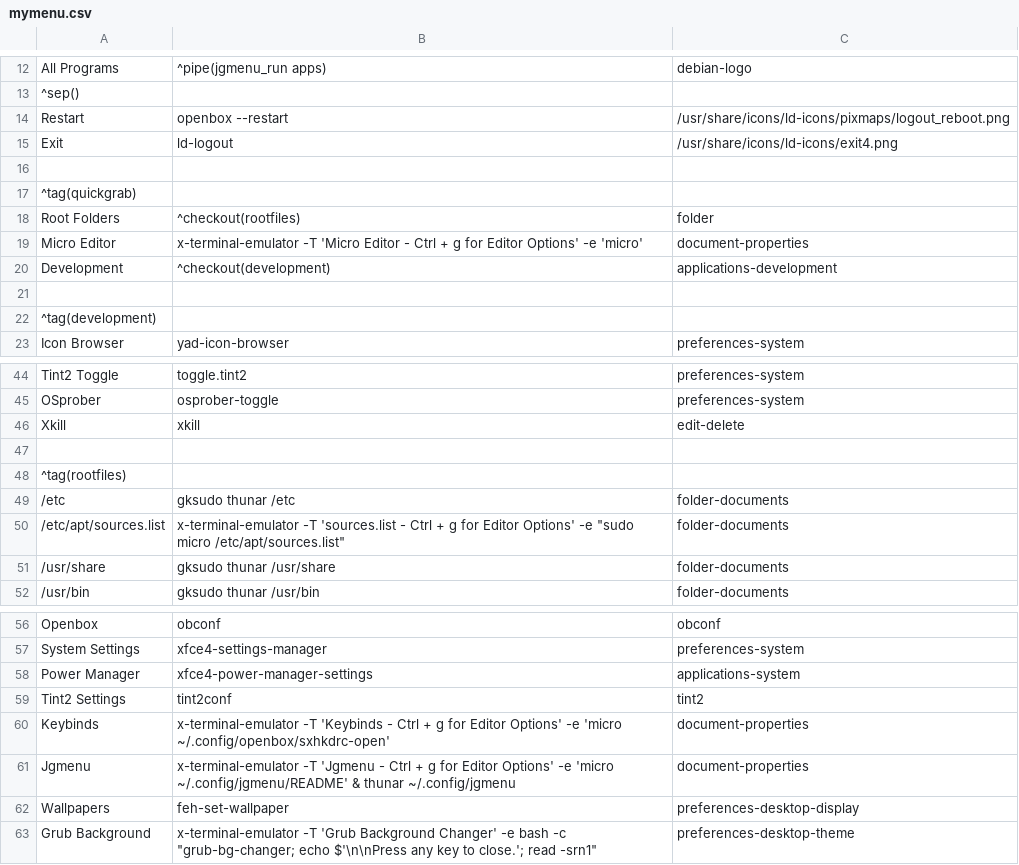
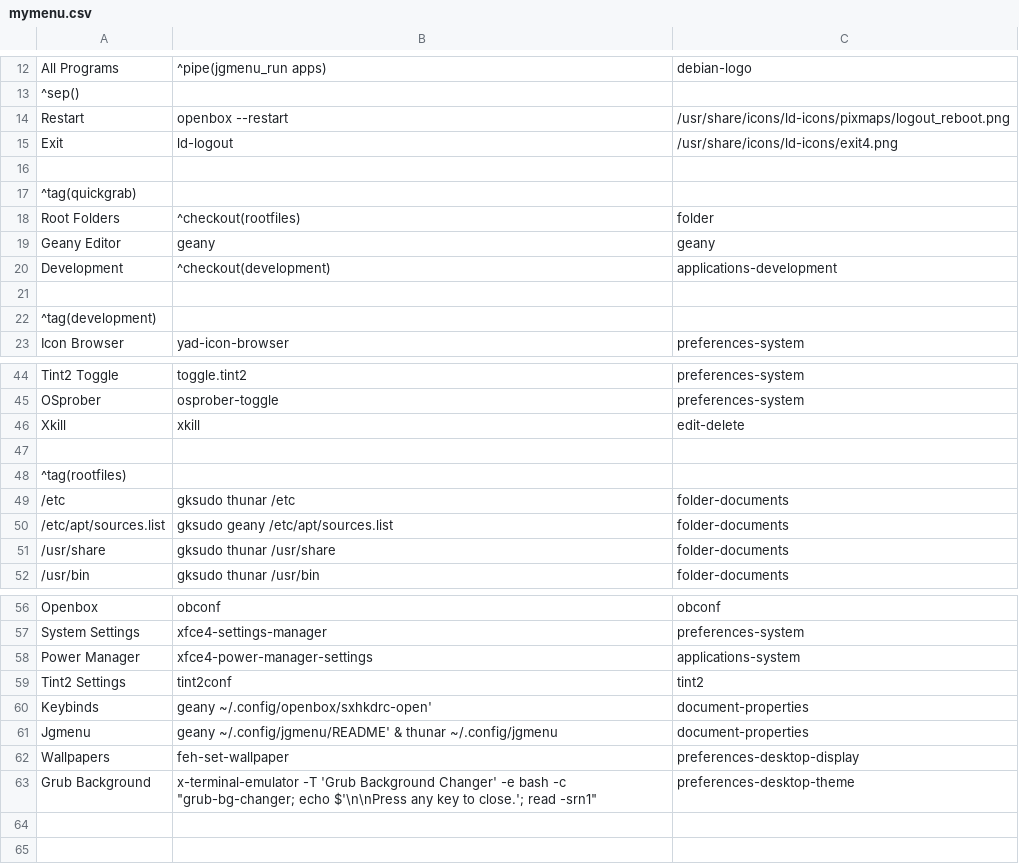
Before and after one commit to sleekmason/Beardog-Bookworm, a CSV file: config/includes.chroot_after_packages/etc/skel/.config/jgmenu/mymenu.csv, drawn as a sheet; only a part is shown, gaps mark what is left out.

Commit message:
Changing default editor to geany.

```diff
--- a/config/includes.chroot_after_packages/etc/skel/.config/jgmenu/mymenu.csv
+++ b/config/includes.chroot_after_packages/etc/skel/.config/jgmenu/mymenu.csv
@@ -18,3 +18,3 @@ Exit,               ld-logout,                 /usr/share/icons/ld-icons/exit4.p
 Root Folders,^checkout(rootfiles),folder
-Micro Editor,       x-terminal-emulator -T 'Micro Editor - Ctrl + g for Editor Options' -e 'micro',          document-properties
+Geany Editor,       geany,          geany
 Development,^checkout(development),applications-development
@@ -49,3 +49,3 @@ Xkill,               xkill,                                         edit-delete
 /etc,                     gksudo thunar /etc,                     folder-documents
-/etc/apt/sources.list,    x-terminal-emulator -T 'sources.list - Ctrl + g for Editor Options' -e "sudo micro /etc/apt/sources.list",     folder-documents
+/etc/apt/sources.list,    gksudo geany /etc/apt/sources.list,     folder-documents
 /usr/share,               gksudo thunar /usr/share,               folder-documents
@@ -59,4 +59,4 @@ Power Manager,       xfce4-power-manager-settings,
 Tint2 Settings,      tint2conf,                                                            tint2
-Keybinds,            x-terminal-emulator -T 'Keybinds - Ctrl + g for Editor Options' -e 'micro ~/.config/openbox/sxhkdrc-open',                              document-properties
-Jgmenu,              x-terminal-emulator -T 'Jgmenu - Ctrl + g for Editor Options' -e 'micro ~/.config/jgmenu/README' & thunar ~/.config/jgmenu,          document-properties
+Keybinds,            geany ~/.config/openbox/sxhkdrc-open',                                document-properties
+Jgmenu,              geany ~/.config/jgmenu/README' & thunar ~/.config/jgmenu,             document-properties
 Wallpapers,          feh-set-wallpaper,                                                    preferences-desktop-display
```
Also changed, not shown: 2 other files.
